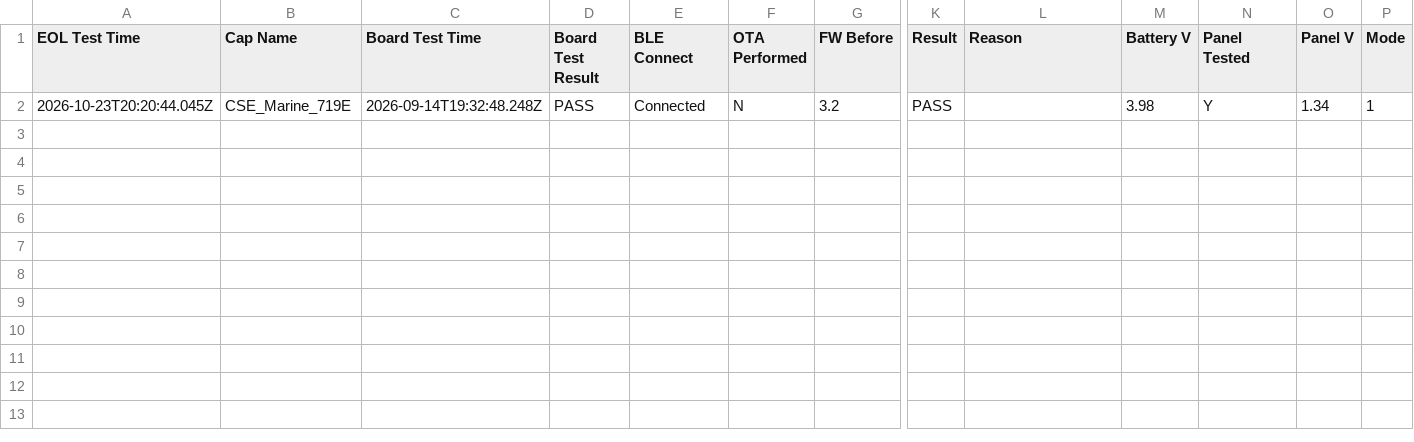
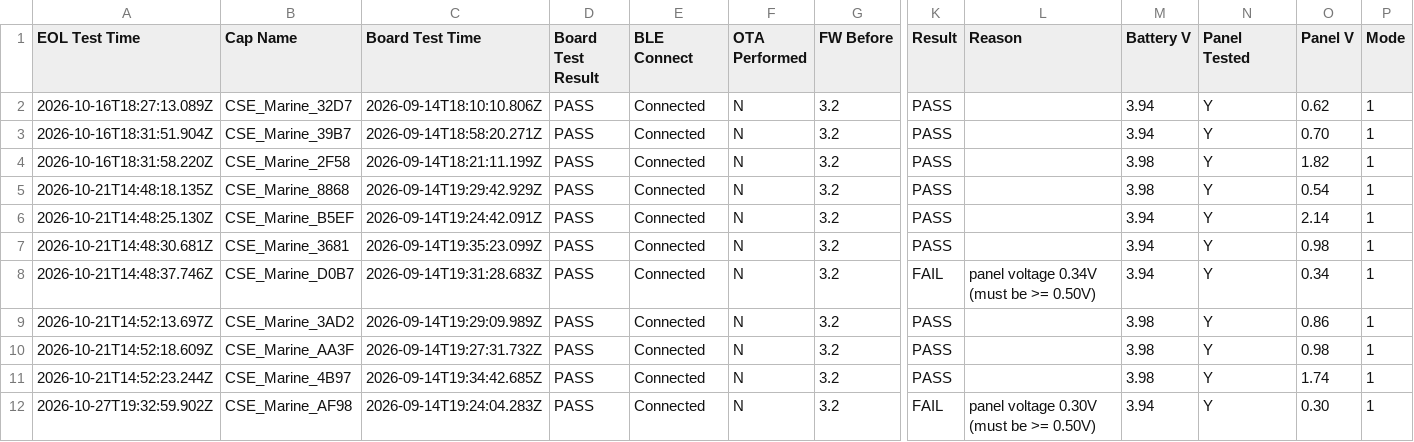
Before and after one commit to gmiedema-cse/cse-log-receiver-, a CSV file: EOL-testing/eol_test_log.csv, drawn as a sheet; only a part is shown, gaps mark what is left out; addresses are those after the commit; rows hold the shown columns only; the diff names each change by its address in the sheet, - before the commit and + after, or states it on an @@ line.

Commit message:
Update EOL test log (11 results)

```diff
--- a/EOL-testing/eol_test_log.csv
+++ b/EOL-testing/eol_test_log.csv
+row 2: 2026-10-16T18:27:13.089Z | CSE_Marine_32D7 | 2026-09-14T18:10:10.806Z | PASS | Connected | N | 3.2 | PASS |  | 3.94 | Y | 0.62 | 1
+row 3: 2026-10-16T18:31:51.904Z | CSE_Marine_39B7 | 2026-09-14T18:58:20.271Z | PASS | Connected | N | 3.2 | PASS |  | 3.94 | Y | 0.70 | 1
+row 4: 2026-10-16T18:31:58.220Z | CSE_Marine_2F58 | 2026-09-14T18:21:11.199Z | PASS | Connected | N | 3.2 | PASS |  | 3.98 | Y | 1.82 | 1
+row 5: 2026-10-21T14:48:18.135Z | CSE_Marine_8868 | 2026-09-14T19:29:42.929Z | PASS | Connected | N | 3.2 | PASS |  | 3.98 | Y | 0.54 | 1
+row 6: 2026-10-21T14:48:25.130Z | CSE_Marine_B5EF | 2026-09-14T19:24:42.091Z | PASS | Connected | N | 3.2 | PASS |  | 3.94 | Y | 2.14 | 1
+row 7: 2026-10-21T14:48:30.681Z | CSE_Marine_3681 | 2026-09-14T19:35:23.099Z | PASS | Connected | N | 3.2 | PASS |  | 3.94 | Y | 0.98 | 1
+row 8: 2026-10-21T14:48:37.746Z | CSE_Marine_D0B7 | 2026-09-14T19:31:28.683Z | PASS | Connected | N | 3.2 | FAIL | panel voltage 0.34V (must be >= 0.50V) | 3.94 | Y | 0.34 | 1
+row 9: 2026-10-21T14:52:13.697Z | CSE_Marine_3AD2 | 2026-09-14T19:29:09.989Z | PASS | Connected | N | 3.2 | PASS |  | 3.98 | Y | 0.86 | 1
+row 10: 2026-10-21T14:52:18.609Z | CSE_Marine_AA3F | 2026-09-14T19:27:31.732Z | PASS | Connected | N | 3.2 | PASS |  | 3.98 | Y | 0.98 | 1
-A11 (EOL Test Time): 2026-10-23T20:20:44.045Z
+A11 (EOL Test Time): 2026-10-21T14:52:23.244Z
-B11 (Cap Name): CSE_Marine_719E
+B11 (Cap Name): CSE_Marine_4B97
-C11 (Board Test Time): 2026-09-14T19:32:48.248Z
+C11 (Board Test Time): 2026-09-14T19:34:42.685Z
-O11 (Panel V): 1.34
+O11 (Panel V): 1.74
+row 12: 2026-10-27T19:32:59.902Z | CSE_Marine_AF98 | 2026-09-14T19:24:04.283Z | PASS | Connected | N | 3.2 | FAIL | panel voltage 0.30V (must be >= 0.50V) | 3.94 | Y | 0.30 | 1
```
